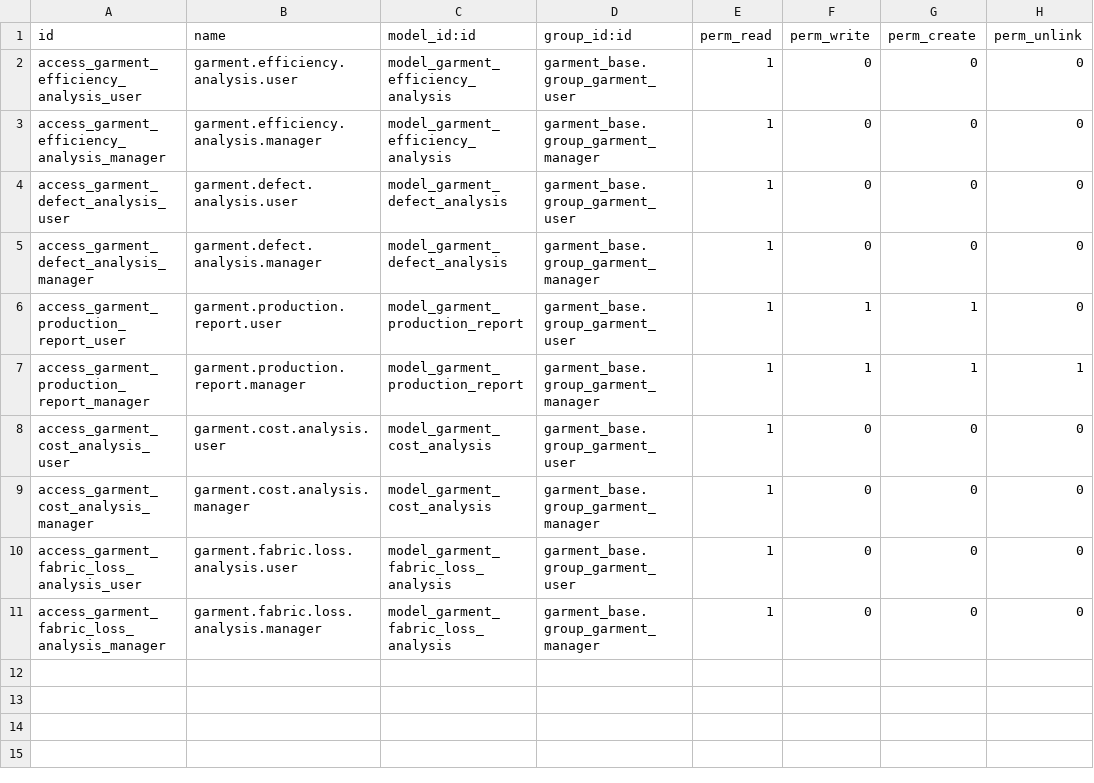
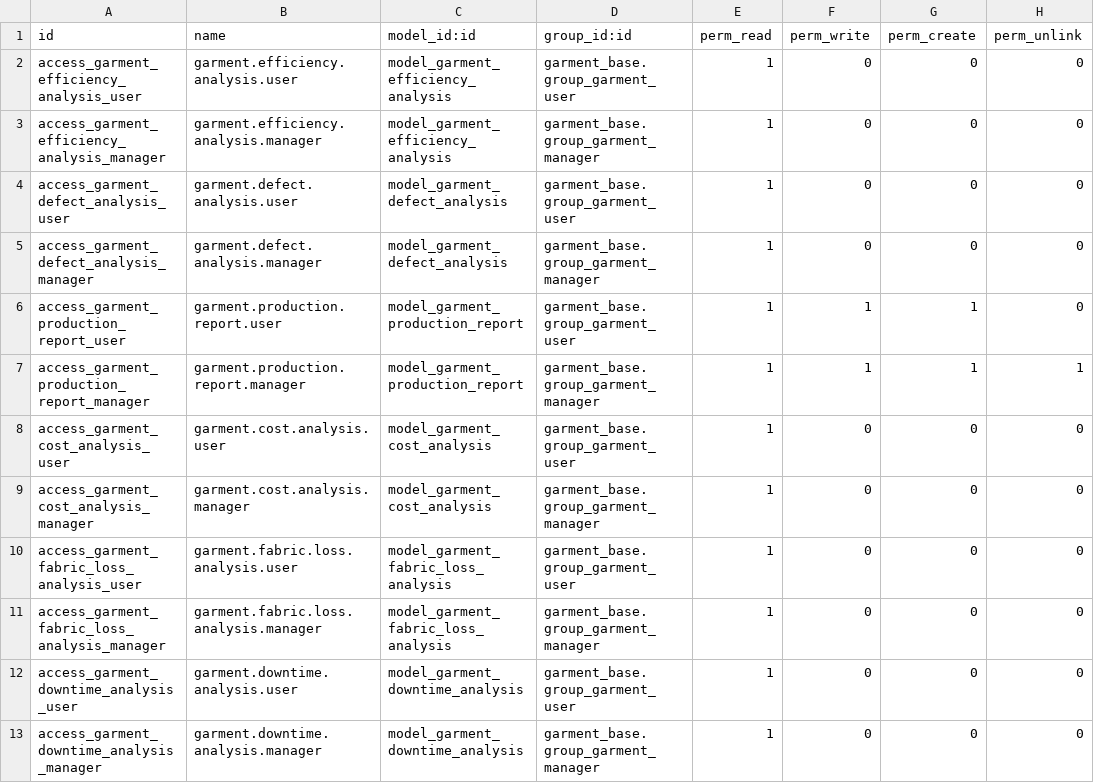
Before and after one commit to phongbksneep/odoo-garment-project, a CSV file: custom-addons/garment_report/security/ir.model.access.csv, drawn as a sheet.

Commit message:
feat(garment_report): add Downtime Analytics SQL view
- New SQL view garment.downtime.analysis for machine downtime reporting
- Tracks downtime hours, repair time (MTTR), costs per maintenance request
- Breakdown detection flag (is_breakdown) for failure counting
- Machine type, sewing line, technician linked for multi-dimensional analysis
- List view with breakdown (red) and urgent (yellow) color coding
- Pivot by machine with downtime/repair/cost/breakdown measures
- Graph view: downtime hours by machine type
- Search filters: breakdown/corrective/preventive, done, urgent, this month
- Group by: machine, type, technician, request type, sewing line, month
- 9 new tests, 0 failures (24 total in garment_report)
- Updated USER_GUIDE.md section 14.5

```diff
--- a/custom-addons/garment_report/security/ir.model.access.csv
+++ b/custom-addons/garment_report/security/ir.model.access.csv
@@ -11 +11,3 @@ access_garment_fabric_loss_analysis_user,garment.fabric.loss.analysis.user,model
 access_garment_fabric_loss_analysis_manager,garment.fabric.loss.analysis.manager,model_garment_fabric_loss_analysis,garment_base.group_garment_manager,1,0,0,0
+access_garment_downtime_analysis_user,garment.downtime.analysis.user,model_garment_downtime_analysis,garment_base.group_garment_user,1,0,0,0
+access_garment_downtime_analysis_manager,garment.downtime.analysis.manager,model_garment_downtime_analysis,garment_base.group_garment_manager,1,0,0,0
```
Also changed, not shown: 8 other files.
